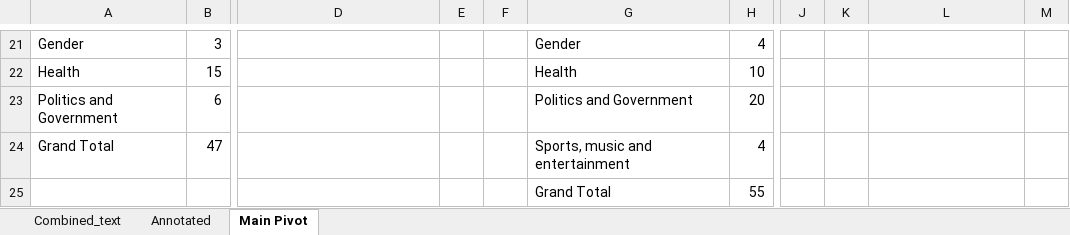
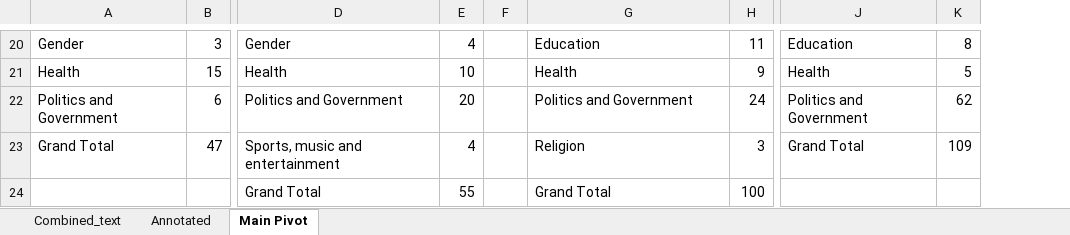
Before and after one commit to Pogayo/Luo-News-Dataset, an Excel workbook: LUO.xlsx, sheet Main Pivot, drawn as a sheet; only a part is shown, gaps mark what is left out; values as stored, in another font and other column widths than the file's, no borders; removed rows and columns are numbered as before the commit, all else as after; rows hold the shown columns only; the diff covers the shown part only; the diff names each change by its address in the sheet, - before the commit and + after, or states it on an @@ line.

```diff
--- a/LUO.xlsx (sheet Main Pivot)
+++ b/LUO.xlsx (sheet Main Pivot)
-column F, empty
+column F, empty
-column H, rows 21-24: 4 | 10 | 20 | 4
+column H, rows 20-23: 11 | 9 | 24 | 3
-column J, empty
-column K, empty
-column M, empty
+column K, rows 20-23: 8 | 5 | 62 | 109
-D20: (empty)
+D20: Gender
-E20: (empty)
+E20: 4
-G20: Gender
+G20: Education
-J20: (empty)
+J20: Education
-D21: (empty)
+D21: Health
-E21: (empty)
+E21: 10
-J21: (empty)
+J21: Health
-D22: (empty)
+D22: Politics and Government
-E22: (empty)
+E22: 20
-J22: (empty)
+J22: Politics and Government
-D23: (empty)
+D23: Sports, music and entertainment
-E23: (empty)
+E23: 4
-G23: Sports, music and entertainment
+G23: Religion
-J23: (empty)
+J23: Grand Total
-row 25:  |  |  |  |  | Grand Total | 55
+row 24:  |  | Grand Total | 55 |  | Grand Total | 100
```
Also changed, not shown: 1 removed row and 21 edited cells elsewhere in this sheet, sheet Annotated, 1 other file.
